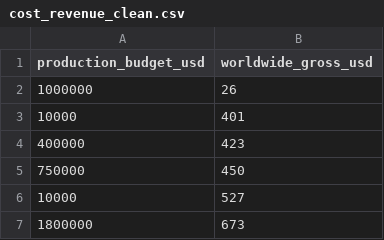
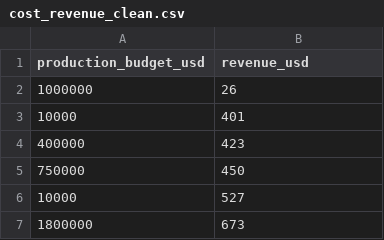
Before and after one commit to akshargupta/linear-regression, a CSV file: cost_revenue_clean.csv, drawn as a sheet; only a part is shown.

Commit message:
Update cost_revenue_clean.csv

```diff
--- a/cost_revenue_clean.csv
+++ b/cost_revenue_clean.csv
@@ -1,2 +1,2 @@
-production_budget_usd,worldwide_gross_usd
+production_budget_usd,revenue_usd
 1000000,26
```
